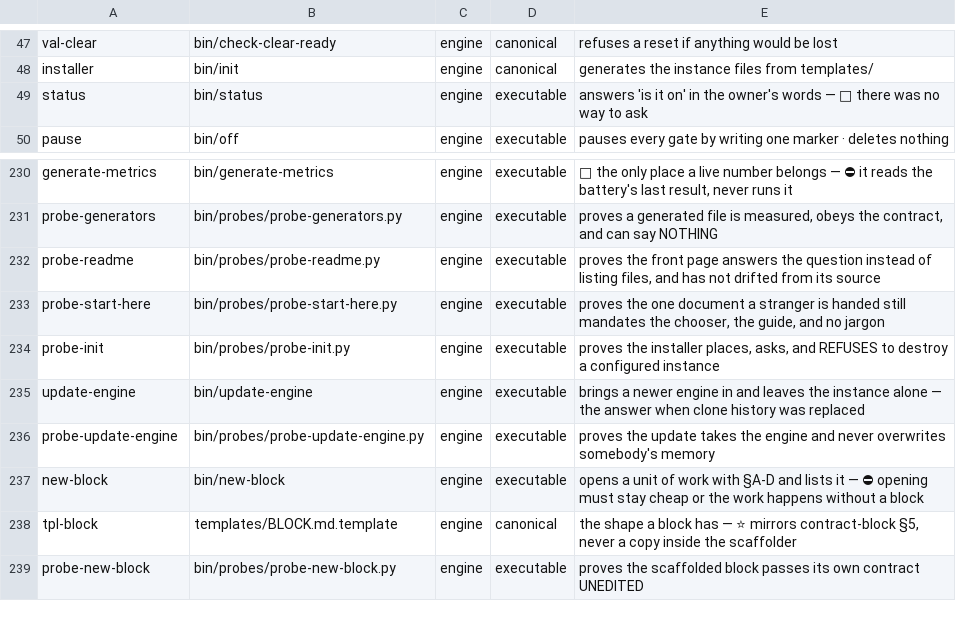
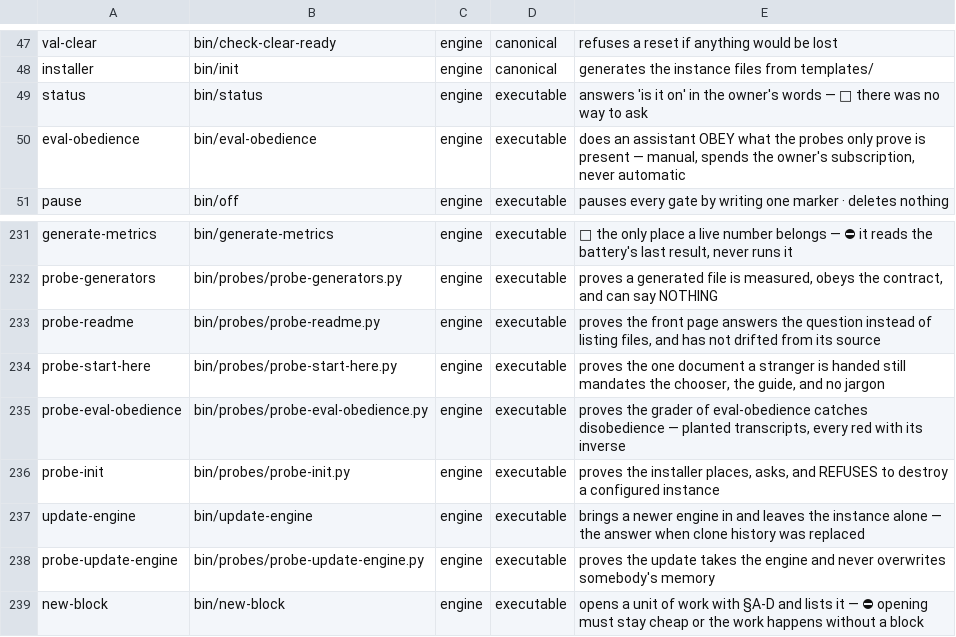
Before and after one commit to for3slabs/mente-os, a TSV file: Mente/pieces.tsv, drawn as a sheet; only a part is shown, gaps mark what is left out; the shorter side is filled out with more unchanged rows; the diff names each change by its address in the sheet, - before the commit and + after, or states it on an @@ line.

```diff
--- a/Mente/pieces.tsv
+++ b/Mente/pieces.tsv
+row 50: eval-obedience | bin/eval-obedience | engine | executable | does an assistant OBEY what the probes only prove is present — manual, spends the owner's subscription, never automatic
+row 235: probe-eval-obedience | bin/probes/probe-eval-obedience.py | engine | executable | proves the grader of eval-obedience catches disobedience — planted transcripts, every red with its inverse
```
Also changed, not shown: 9 other files.
